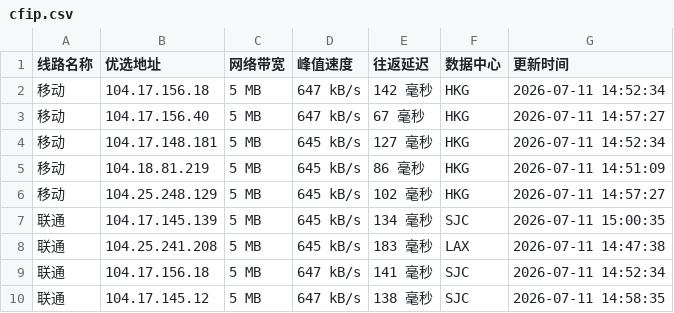
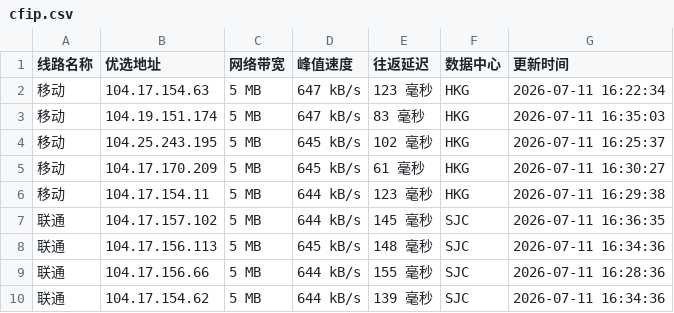
Before and after one commit to mading789/cfipv4db, a CSV file: cfip.csv, drawn as a sheet; only a part is shown; the diff covers the shown part only.

```diff
--- a/cfip.csv
+++ b/cfip.csv
@@ -1,10 +1,10 @@
 线路名称,优选地址,网络带宽,峰值速度,往返延迟,数据中心,更新时间
-移动,104.17.156.18,5 MB,647 kB/s,142 毫秒,HKG,2026-07-11 14:52:34
-移动,104.17.156.40,5 MB,647 kB/s,67 毫秒,HKG,2026-07-11 14:57:27
-移动,104.17.148.181,5 MB,645 kB/s,127 毫秒,HKG,2026-07-11 14:52:34
-移动,104.18.81.219,5 MB,645 kB/s,86 毫秒,HKG,2026-07-11 14:51:09
-移动,104.25.248.129,5 MB,645 kB/s,102 毫秒,HKG,2026-07-11 14:57:27
-联通,104.17.145.139,5 MB,645 kB/s,134 毫秒,SJC,2026-07-11 15:00:35
-联通,104.25.241.208,5 MB,645 kB/s,183 毫秒,LAX,2026-07-11 14:47:38
-联通,104.17.156.18,5 MB,647 kB/s,141 毫秒,SJC,2026-07-11 14:52:34
-联通,104.17.145.12,5 MB,647 kB/s,138 毫秒,SJC,2026-07-11 14:58:35
+移动,104.17.154.63,5 MB,647 kB/s,123 毫秒,HKG,2026-07-11 16:22:34
+移动,104.19.151.174,5 MB,647 kB/s,83 毫秒,HKG,2026-07-11 16:35:03
+移动,104.25.243.195,5 MB,645 kB/s,102 毫秒,HKG,2026-07-11 16:25:37
+移动,104.17.170.209,5 MB,645 kB/s,61 毫秒,HKG,2026-07-11 16:30:27
+移动,104.17.154.11,5 MB,644 kB/s,123 毫秒,HKG,2026-07-11 16:29:38
+联通,104.17.157.102,5 MB,644 kB/s,145 毫秒,SJC,2026-07-11 16:36:35
+联通,104.17.156.113,5 MB,645 kB/s,148 毫秒,SJC,2026-07-11 16:34:36
+联通,104.17.156.66,5 MB,644 kB/s,155 毫秒,SJC,2026-07-11 16:28:36
+联通,104.17.154.62,5 MB,644 kB/s,139 毫秒,SJC,2026-07-11 16:34:36
```
Also changed, not shown: 18 edited cells elsewhere in this file, 1 other file.
